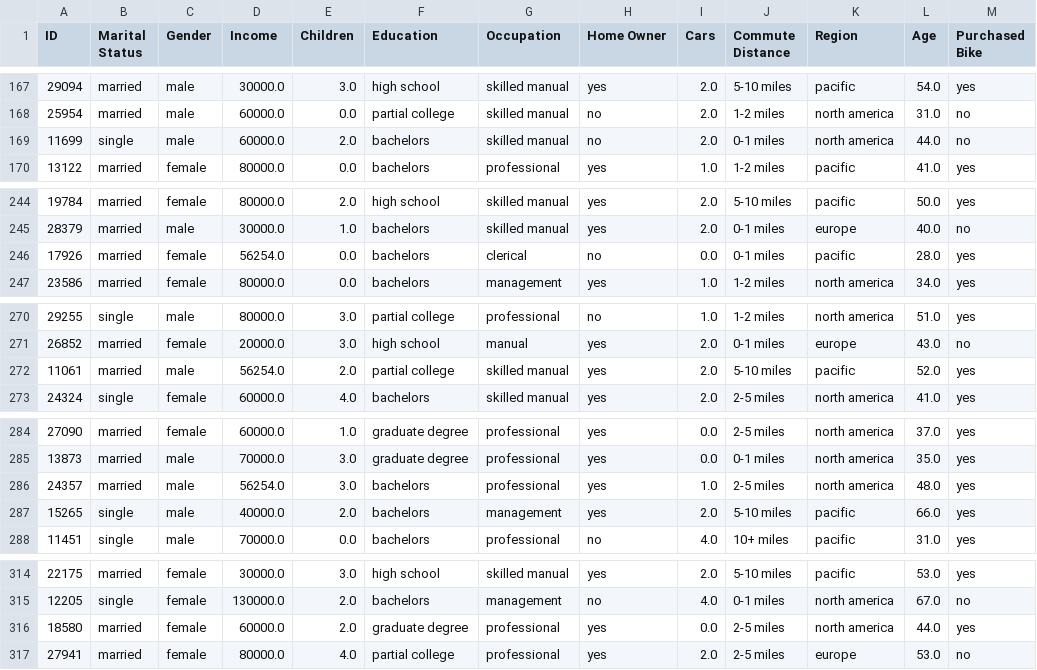
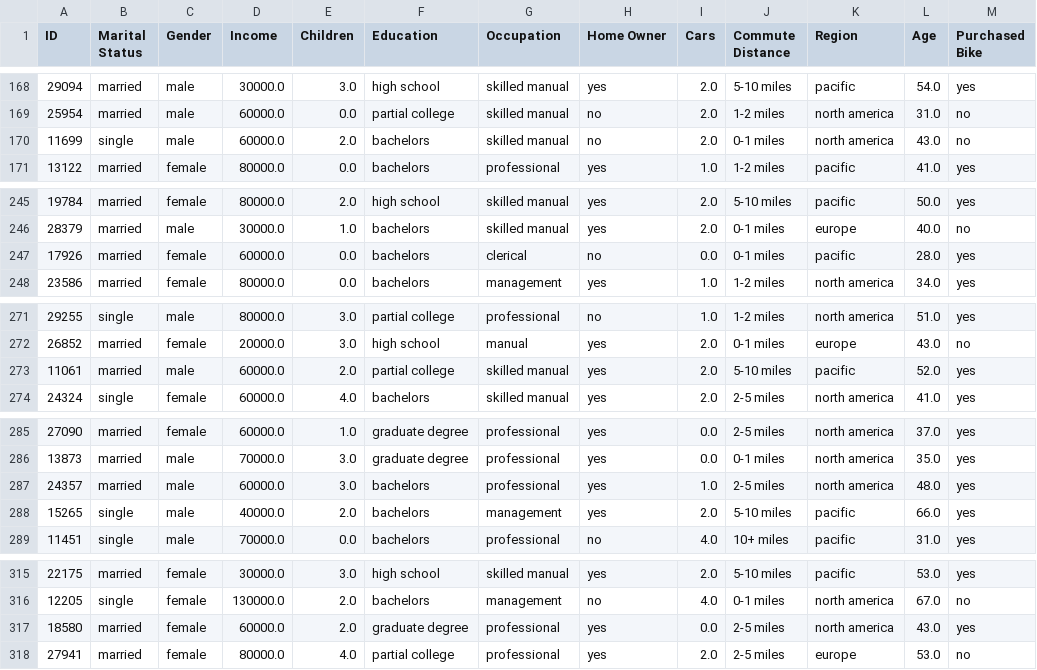
Before and after one commit to SantiagoChevez/HerramientasComputacionales, a CSV file: bike_buyers_clean.csv, drawn as a sheet; only a part is shown, gaps mark what is left out; the diff covers the shown part only.

```diff
--- a/bike_buyers_clean.csv
+++ b/bike_buyers_clean.csv
@@ -168,3 +169,3 @@ ID,Marital Status,Gender,Income,Children,Education,Occupation,Home Owner,Cars,Co
 25954,married,male,60000.0,0.0,partial college,skilled manual,no,2.0,1-2 miles,north america,31.0,no
-11699,single,male,60000.0,2.0,bachelors,skilled manual,no,2.0,0-1 miles,north america,44.0,no
+11699,single,male,60000.0,2.0,bachelors,skilled manual,no,2.0,0-1 miles,north america,43.0,no
 13122,married,female,80000.0,0.0,bachelors,professional,yes,1.0,1-2 miles,pacific,41.0,yes
@@ -245,3 +246,3 @@ ID,Marital Status,Gender,Income,Children,Education,Occupation,Home Owner,Cars,Co
 28379,married,male,30000.0,1.0,bachelors,skilled manual,yes,2.0,0-1 miles,europe,40.0,no
-17926,married,female,56254.0,0.0,bachelors,clerical,no,0.0,0-1 miles,pacific,28.0,yes
+17926,married,female,60000.0,0.0,bachelors,clerical,no,0.0,0-1 miles,pacific,28.0,yes
 23586,married,female,80000.0,0.0,bachelors,management,yes,1.0,1-2 miles,north america,34.0,yes
@@ -271,3 +272,3 @@ ID,Marital Status,Gender,Income,Children,Education,Occupation,Home Owner,Cars,Co
 26852,married,female,20000.0,3.0,high school,manual,yes,2.0,0-1 miles,europe,43.0,no
-11061,married,male,56254.0,2.0,partial college,skilled manual,yes,2.0,5-10 miles,pacific,52.0,yes
+11061,married,male,60000.0,2.0,partial college,skilled manual,yes,2.0,5-10 miles,pacific,52.0,yes
 24324,single,female,60000.0,4.0,bachelors,skilled manual,yes,2.0,2-5 miles,north america,41.0,yes
@@ -285,3 +286,3 @@ ID,Marital Status,Gender,Income,Children,Education,Occupation,Home Owner,Cars,Co
 13873,married,male,70000.0,3.0,graduate degree,professional,yes,0.0,0-1 miles,north america,35.0,yes
-24357,married,male,56254.0,3.0,bachelors,professional,yes,1.0,2-5 miles,north america,48.0,yes
+24357,married,male,60000.0,3.0,bachelors,professional,yes,1.0,2-5 miles,north america,48.0,yes
 15265,single,male,40000.0,2.0,bachelors,management,yes,2.0,5-10 miles,pacific,66.0,yes
@@ -315,3 +316,3 @@ ID,Marital Status,Gender,Income,Children,Education,Occupation,Home Owner,Cars,Co
 12205,single,female,130000.0,2.0,bachelors,management,no,4.0,0-1 miles,north america,67.0,no
-18580,married,female,60000.0,2.0,graduate degree,professional,yes,0.0,2-5 miles,north america,44.0,yes
+18580,married,female,60000.0,2.0,graduate degree,professional,yes,0.0,2-5 miles,north america,43.0,yes
 27941,married,female,80000.0,4.0,partial college,professional,yes,2.0,2-5 miles,europe,53.0,no
```
Also changed, not shown: 9 added rows and 9 edited cells elsewhere in this file, 7 other files.
